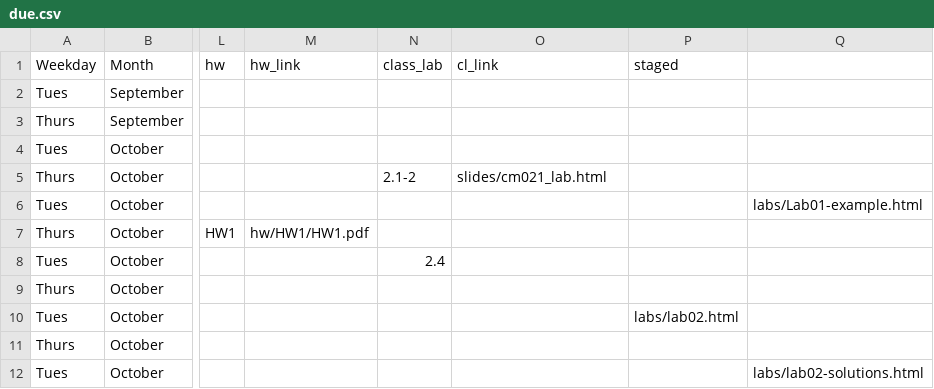
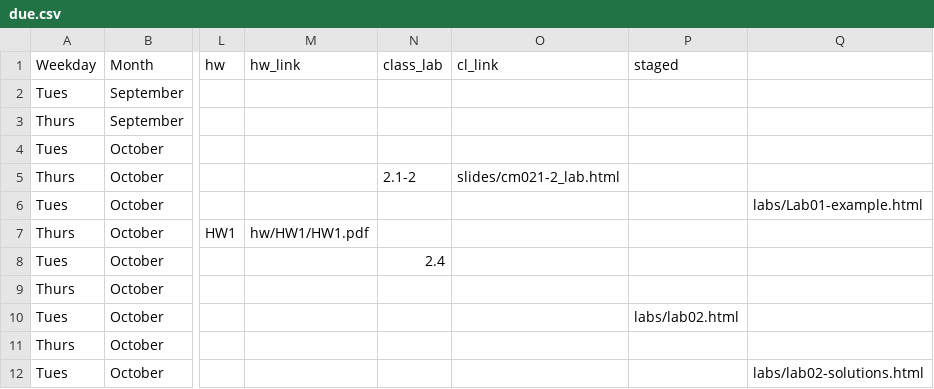
Before and after one commit to rebeccal/ohsu-math630, a CSV file: due.csv, drawn as a sheet; only a part is shown, gaps mark what is left out; the diff names each change by its address in the sheet, - before the commit and + after, or states it on an @@ line.

```diff
--- a/due.csv
+++ b/due.csv
-O5 (cl_link): slides/cm021_lab.html
+O5 (cl_link): slides/cm021-2_lab.html
```
Also changed, not shown: 2 other files.
